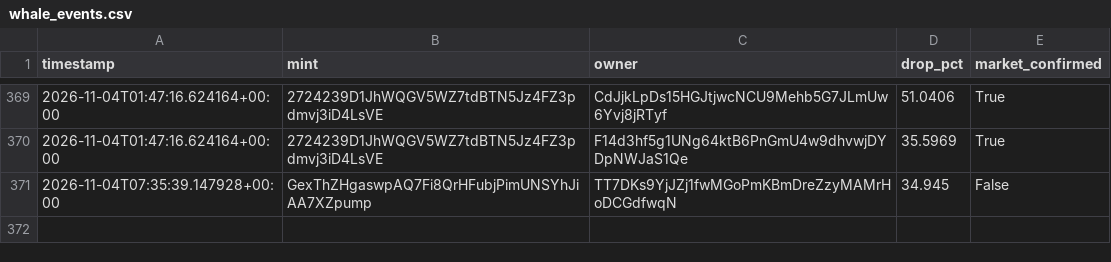
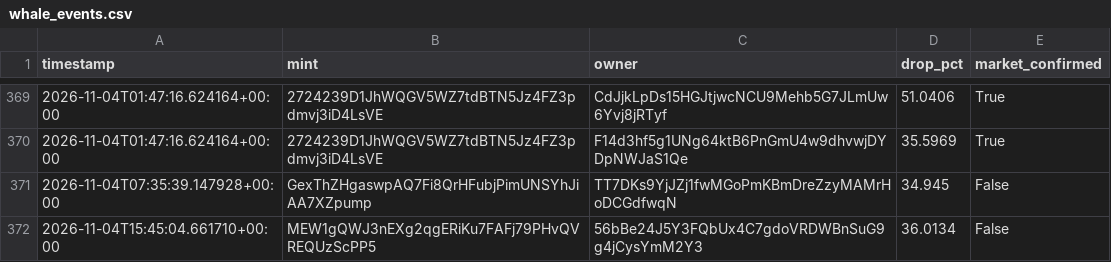
Before and after one commit to amincanani1985-web/meme-scanner-bot, a CSV file: whale_events.csv, drawn as a sheet; only a part is shown, gaps mark what is left out.

```diff
--- a/whale_events.csv
+++ b/whale_events.csv
@@ -371 +371,2 @@ timestamp,mint,owner,drop_pct,market_confirmed
 2026-11-04T07:35:39.147928+00:00,GexThZHgaswpAQ7Fi8QrHFubjPimUNSYhJiAA7XZpump,TT7DKs9YjJZj1fwMGoPmKBmDreZzyMAMrHoDCGdfwqN,34.945,False
+2026-11-04T15:45:04.661710+00:00,MEW1gQWJ3nEXg2qgERiKu7FAFj79PHvQVREQUzScPP5,56bBe24J5Y3FQbUx4C7gdoVRDWBnSuG9g4jCysYmM2Y3,36.0134,False
```
Also changed, not shown: paper_account/shadow_observations.csv, 10 other files.
